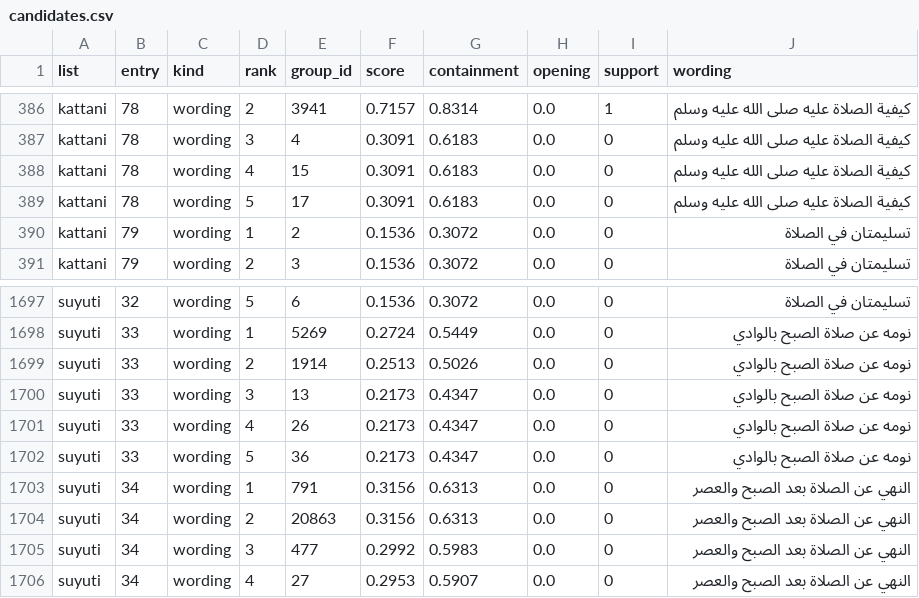
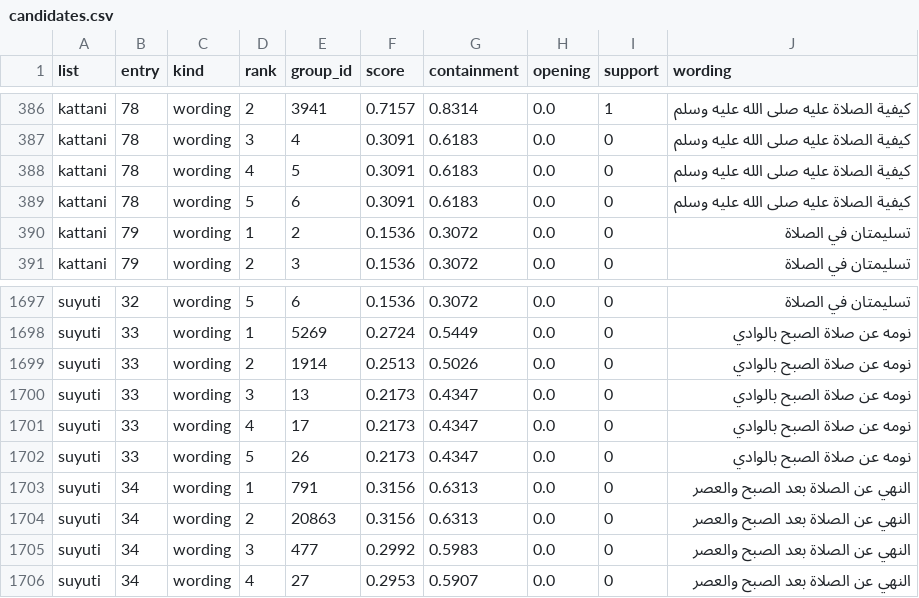
Before and after one commit to haseeb-crescent/itibar, a CSV file: lists/candidates.csv, drawn as a sheet; only a part is shown, gaps mark what is left out.

Commit message:
PR 6: the unnamed companion, conditional narrators, and the residue
- structure version 5: an unnamed person at the top whose designation in the text is a
  companion's (unnamed_companion.phrases) is an unnamed companion: a PROPHET edge, Taqrib
  level 1, one node u<group_id> per group (kappa_unnamed_split for the record)
- derive version 4: conditional narrator rulings on the link (lists/conditional*.{yaml,csv},
  built from the Taqrib, Tahrir al-Taqrib, al-Kawakib al-Nayyirat, al-'Ala'i, al-Ightibat and
  Ibn Rajab), the residue tags (reports/residue.md), the hearing check on tiers 3-5 explicit
- defaults: shahid_scope group (siblings a variant), mudallis_set union (source_flag a variant)
- gold: nine new entries (44), stages 8-11, DECISIONS D69-D79

```diff
--- a/lists/candidates.csv
+++ b/lists/candidates.csv
@@ -387,4 +387,4 @@ kattani,78,wording,2,3941,0.7157,0.8314,0.0,1,كيفية الصلاة عليه
 kattani,78,wording,3,4,0.3091,0.6183,0.0,0,كيفية الصلاة عليه صلى الله عليه وسلم
-kattani,78,wording,4,15,0.3091,0.6183,0.0,0,كيفية الصلاة عليه صلى الله عليه وسلم
-kattani,78,wording,5,17,0.3091,0.6183,0.0,0,كيفية الصلاة عليه صلى الله عليه وسلم
+kattani,78,wording,4,5,0.3091,0.6183,0.0,0,كيفية الصلاة عليه صلى الله عليه وسلم
+kattani,78,wording,5,6,0.3091,0.6183,0.0,0,كيفية الصلاة عليه صلى الله عليه وسلم
 kattani,79,wording,1,2,0.1536,0.3072,0.0,0,تسليمتان في الصلاة
@@ -1700,4 +1700,4 @@ suyuti,33,wording,2,1914,0.2513,0.5026,0.0,0,نومه عن صلاة الصبح
 suyuti,33,wording,3,13,0.2173,0.4347,0.0,0,نومه عن صلاة الصبح بالوادي
-suyuti,33,wording,4,26,0.2173,0.4347,0.0,0,نومه عن صلاة الصبح بالوادي
-suyuti,33,wording,5,36,0.2173,0.4347,0.0,0,نومه عن صلاة الصبح بالوادي
+suyuti,33,wording,4,17,0.2173,0.4347,0.0,0,نومه عن صلاة الصبح بالوادي
+suyuti,33,wording,5,26,0.2173,0.4347,0.0,0,نومه عن صلاة الصبح بالوادي
 suyuti,34,wording,1,791,0.3156,0.6313,0.0,0,النهي عن الصلاة بعد الصبح والعصر
```
Also changed, not shown: 51 other files.
